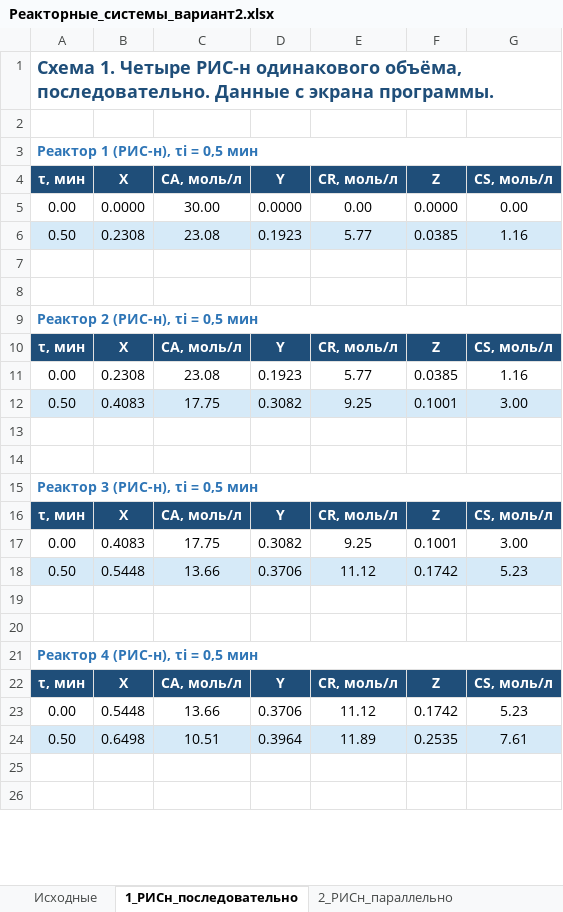
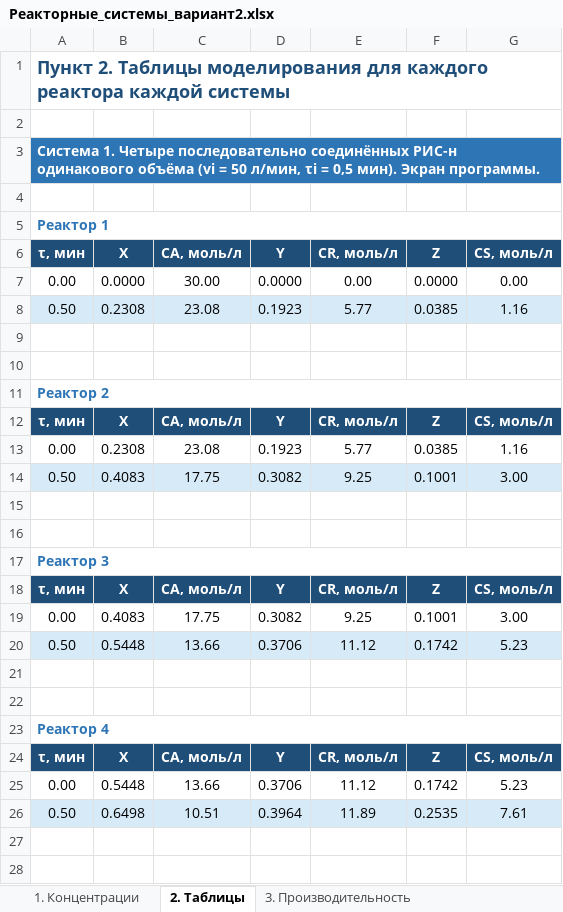
Before and after one commit to lysakalenushka-hash/-, an Excel workbook: reaktory_sistemy_variant2/Реакторные_системы_вариант2.xlsx, sheet 2. Таблицы, drawn as a sheet; only a part is shown; values as stored, in another font and other column widths than the file's, no borders; addresses are those after the commit; the diff covers the shown part only; the diff names each change by its address in the sheet, - before the commit and + after, or states it on an @@ line.

```diff
--- a/reaktory_sistemy_variant2/Реакторные_системы_вариант2.xlsx (sheet 2. Таблицы)
+++ b/reaktory_sistemy_variant2/Реакторные_системы_вариант2.xlsx (sheet 2. Таблицы)
-sheet tab: Исходные
+sheet tab: 1. Концентрации
-sheet tab: 1_РИСн_последовательно
+sheet tab: 2. Таблицы
-sheet tab: 2_РИСн_параллельно
+sheet tab: 3. Производительность
-A1: Схема 1. Четыре РИС-н одинакового объёма, последовательно. Данные с экрана программы.
+A1: Пункт 2. Таблицы моделирования для каждого реактора каждой системы
-A3: Реактор 1 (РИС-н), τi = 0,5 мин
+A3: Система 1. Четыре последовательно соединённых РИС-н одинакового объёма (vi = 50 л/мин, τi = 0,5 мин). Экран программы.
@@ A3 fill: none → #2E75B6, text colour: #2E75B6 → #FFFFFF @@
+row 4: (empty)
+row 5: Реактор 1
-A11: Реактор 2 (РИС-н), τi = 0,5 мин
+A11: Реактор 2
-A17: Реактор 3 (РИС-н), τi = 0,5 мин
+A17: Реактор 3
-A23: Реактор 4 (РИС-н), τi = 0,5 мин
+A23: Реактор 4
```
Also changed, not shown: 127 added rows, 1 edited cell and cell formats elsewhere in this sheet, sheet 4. Сравнение систем, sheet 3. Производительность, sheet 1. Концентрации, other sheet tabs, charts or pictures, 1 other file.
